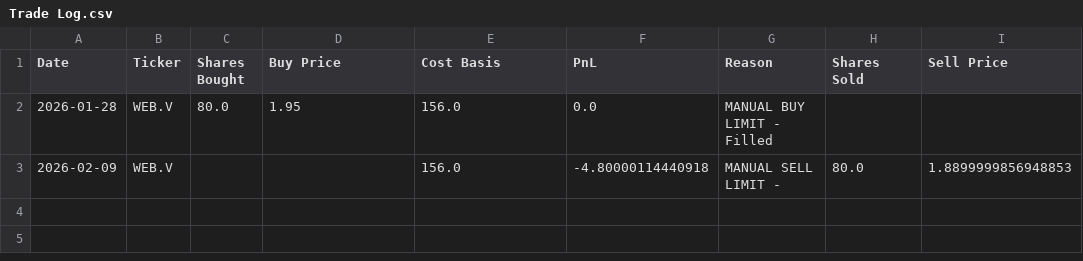
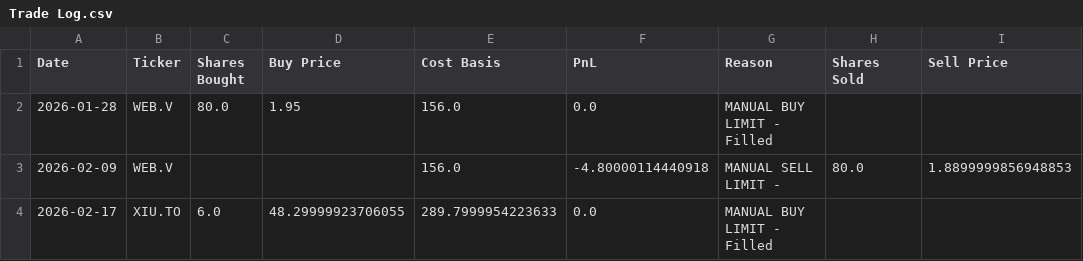
Before and after one commit to ScottDavis08/LLM-Trading-Lab, a CSV file: Experiments/chatgpt_micro-cap/csv_files/Trade Log.csv, drawn as a sheet; the diff names each change by its address in the sheet, - before the commit and + after, or states it on an @@ line.

Commit message:
2026-02-17-trade

```diff
--- a/Experiments/chatgpt_micro-cap/csv_files/Trade Log.csv
+++ b/Experiments/chatgpt_micro-cap/csv_files/Trade Log.csv
+row 4: 2026-02-17 | XIU.TO | 6.0 | 48.29999923706055 | 289.7999954223633 | 0.0 | MANUAL BUY LIMIT - Filled
```
